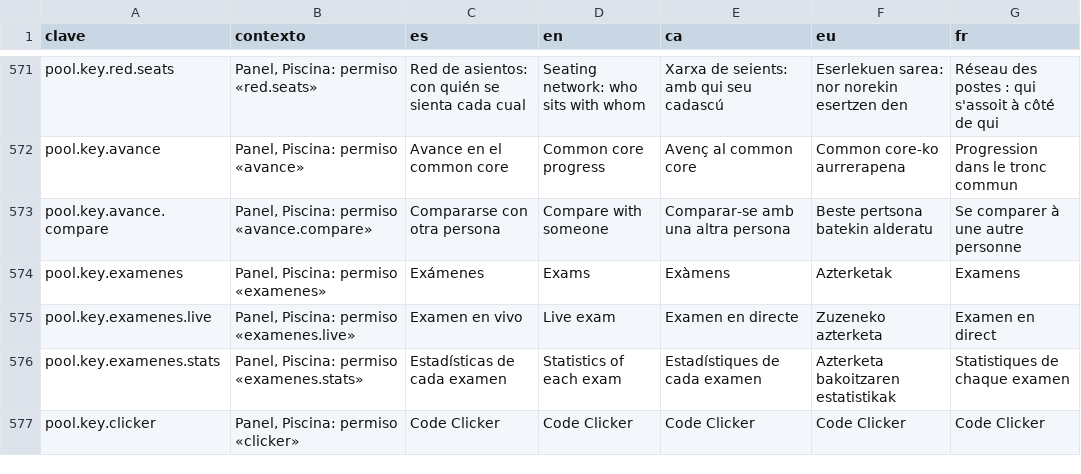
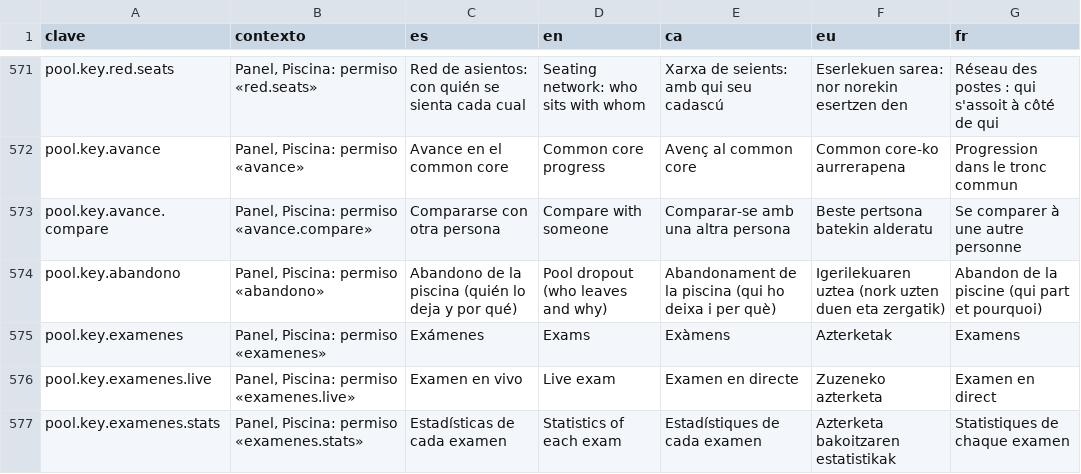
Before and after one commit to ALRO-GM/sanatorio-42, a CSV file: apps/web/src/shared/i18n/textos/gestion.csv, drawn as a sheet; only a part is shown, gaps mark what is left out; the shorter side is filled out with more unchanged rows; the diff names each change by its address in the sheet, - before the commit and + after, or states it on an @@ line.

```diff
--- a/apps/web/src/shared/i18n/textos/gestion.csv
+++ b/apps/web/src/shared/i18n/textos/gestion.csv
+row 574: pool.key.abandono | Panel, Piscina: permiso «abandono» | Abandono de la piscina (quién lo deja y por qué) | Pool dropout (who leaves and why) | Abandonament de la piscina (qui ho deixa i per què) | Igerilekuaren uztea (nork uzten duen eta zergatik) | Abandon de la piscine (qui part et pourquoi)
```
Also changed, not shown: apps/web/src/shared/i18n/textos/comun.csv, 39 other files.
